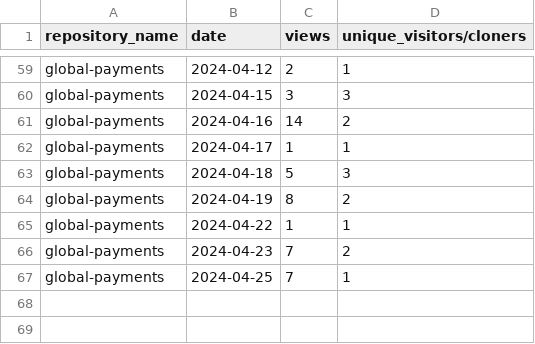
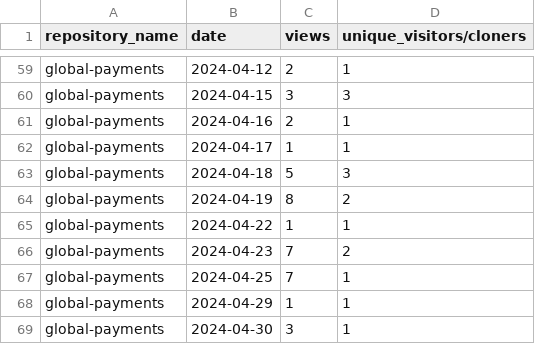
Before and after one commit to jpmorgan-payments/global-payments, a CSV file: metrics/traffic-stats-sorted.csv, drawn as a sheet; only a part is shown, gaps mark what is left out.

```diff
--- a/metrics/traffic-stats-sorted.csv
+++ b/metrics/traffic-stats-sorted.csv
@@ -60,3 +60,3 @@ global-payments,2024-04-12,2,1
 global-payments,2024-04-15,3,3
-global-payments,2024-04-16,14,2
+global-payments,2024-04-16,2,1
 global-payments,2024-04-17,1,1
@@ -67 +67,3 @@ global-payments,2024-04-23,7,2
 global-payments,2024-04-25,7,1
+global-payments,2024-04-29,1,1
+global-payments,2024-04-30,3,1
```
Also changed, not shown: metrics/clone-stats-sorted.csv, metrics/clone-stats.csv, 3 other files.
